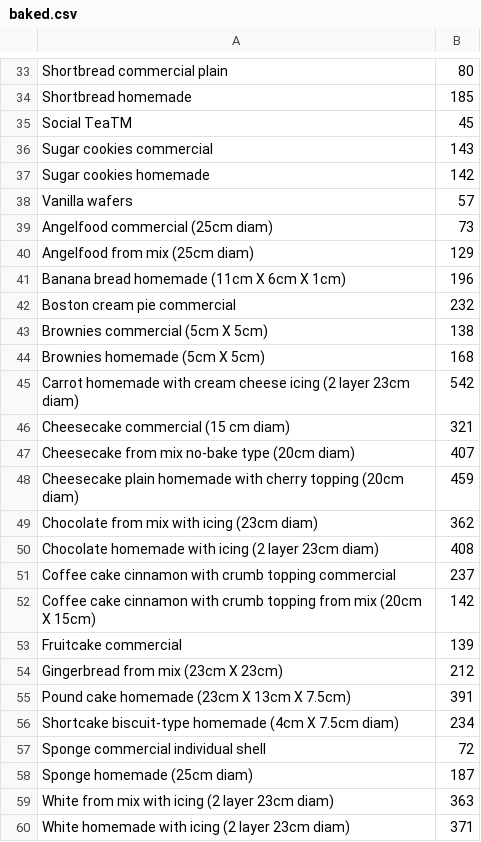
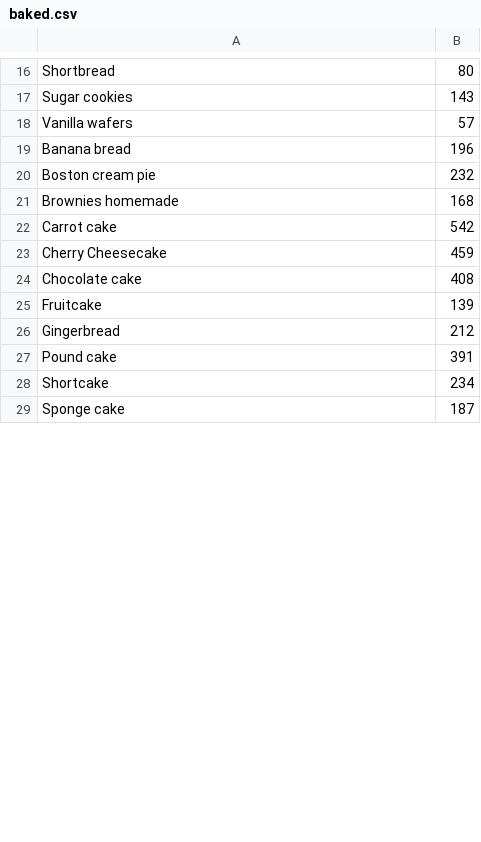
Before and after one commit to vinnychan/thefoodisright, a CSV file: app/src/main/res/raw/baked.csv, drawn as a sheet; only a part is shown, gaps mark what is left out; removed rows and columns are numbered as before the commit, all else as after; the diff covers the shown part only; the diff names each change by its address in the sheet, - before the commit and + after, or states it on an @@ line.

```diff
--- a/app/src/main/res/raw/baked.csv
+++ b/app/src/main/res/raw/baked.csv
-A16: Shortbread commercial plain
+A16: Shortbread
-row 34: Shortbread homemade | 185
-row 35: Social TeaTM | 45
-A17: Sugar cookies commercial
+A17: Sugar cookies
-row 37: Sugar cookies homemade | 142
-row 39: Angelfood commercial (25cm diam) | 73
-row 40: Angelfood from mix (25cm diam) | 129
-A19: Banana bread homemade (11cm X 6cm X 1cm)
+A19: Banana bread
-A20: Boston cream pie commercial
+A20: Boston cream pie
-row 43: Brownies commercial (5cm X 5cm) | 138
-A21: Brownies homemade (5cm X 5cm)
+A21: Brownies homemade
-A22: Carrot homemade with cream cheese icing (2 layer 23cm diam)
+A22: Carrot cake
-row 46: Cheesecake commercial (15 cm diam) | 321
-row 47: Cheesecake from mix no-bake type (20cm diam) | 407
-A23: Cheesecake plain homemade with cherry topping (20cm diam)
+A23: Cherry Cheesecake
-row 49: Chocolate from mix with icing (23cm diam) | 362
-A24: Chocolate homemade with icing (2 layer 23cm diam)
+A24: Chocolate cake
-row 51: Coffee cake cinnamon with crumb topping commercial | 237
-row 52: Coffee cake cinnamon with crumb topping from mix (20cm X 15cm) | 142
-A25: Fruitcake commercial
+A25: Fruitcake
-A26: Gingerbread from mix (23cm X 23cm)
+A26: Gingerbread
-A27: Pound cake homemade (23cm X 13cm X 7.5cm)
+A27: Pound cake
-A28: Shortcake biscuit-type homemade (4cm X 7.5cm diam)
+A28: Shortcake
-row 57: Sponge commercial individual shell | 72
-A29: Sponge homemade (25cm diam)
+A29: Sponge cake
-row 59: White from mix with icing (2 layer 23cm diam) | 363
-row 60: White homemade with icing (2 layer 23cm diam) | 371
```
Also changed, not shown: 30 removed rows and 22 edited cells elsewhere in this file, app/src/main/res/raw/beverages.csv, app/src/main/res/raw/fastfoods.csv, 2 other files.
